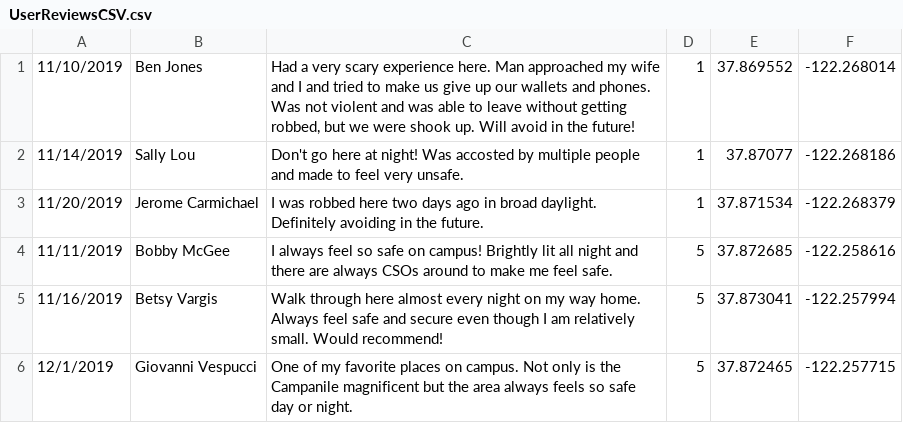
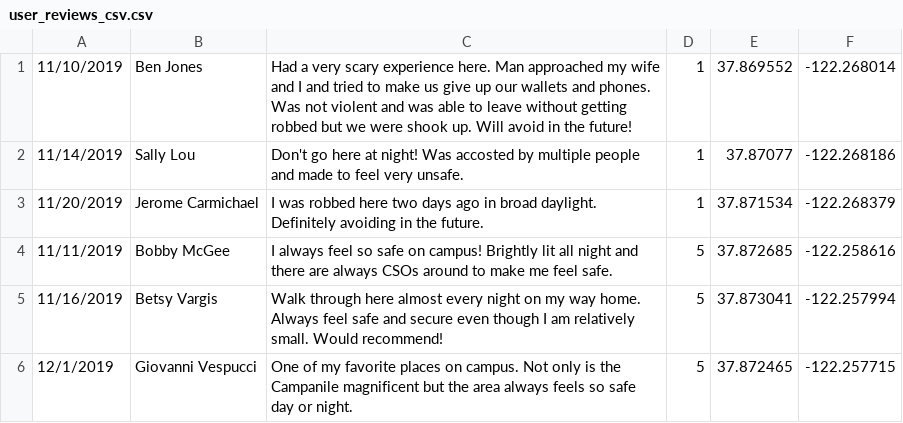
Before and after one commit to jchester20/WanderSafe, a CSV file: app/src/main/res/raw/user_reviews_csv.csv (was app/src/main/res/raw/UserReviewsCSV.csv), drawn as a sheet.

Commit message:
incorporated reviews into heatmap

```diff
--- a/app/src/main/res/raw/UserReviewsCSV.csv
+++ b/app/src/main/res/raw/user_reviews_csv.csv
@@ -1,2 +1,2 @@
-11/10/2019,Ben Jones,"Had a very scary experience here. Man approached my wife and I and tried to make us give up our wallets and phones. Was not violent and was able to leave without getting robbed, but we were shook up. Will avoid in the future!",1,37.869552,-122.268014
+11/10/2019,Ben Jones,"Had a very scary experience here. Man approached my wife and I and tried to make us give up our wallets and phones. Was not violent and was able to leave without getting robbed but we were shook up. Will avoid in the future!",1,37.869552,-122.268014
 11/14/2019,Sally Lou,Don't go here at night! Was accosted by multiple people and made to feel very unsafe.,1,37.87077,-122.268186
```
Also changed, not shown: 1 other file.
